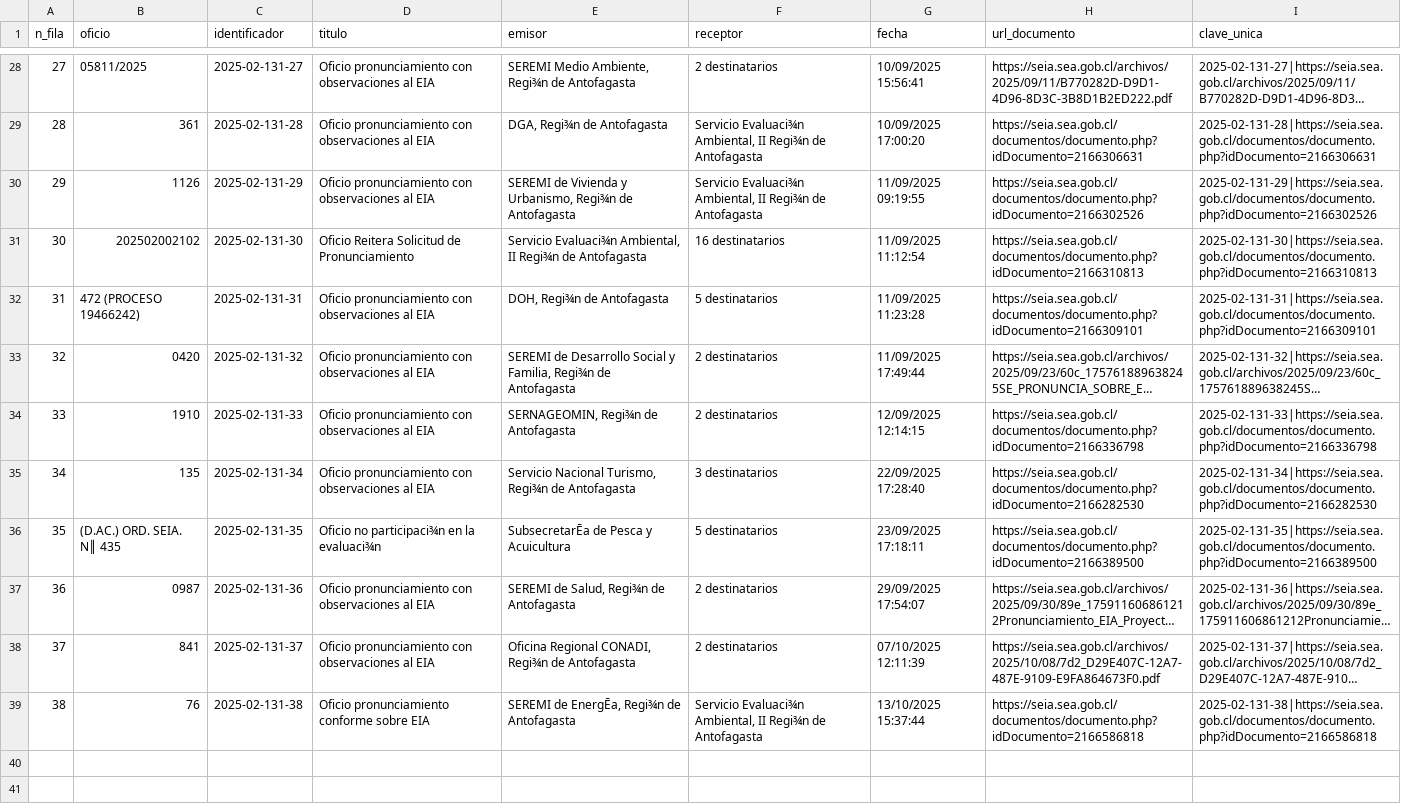
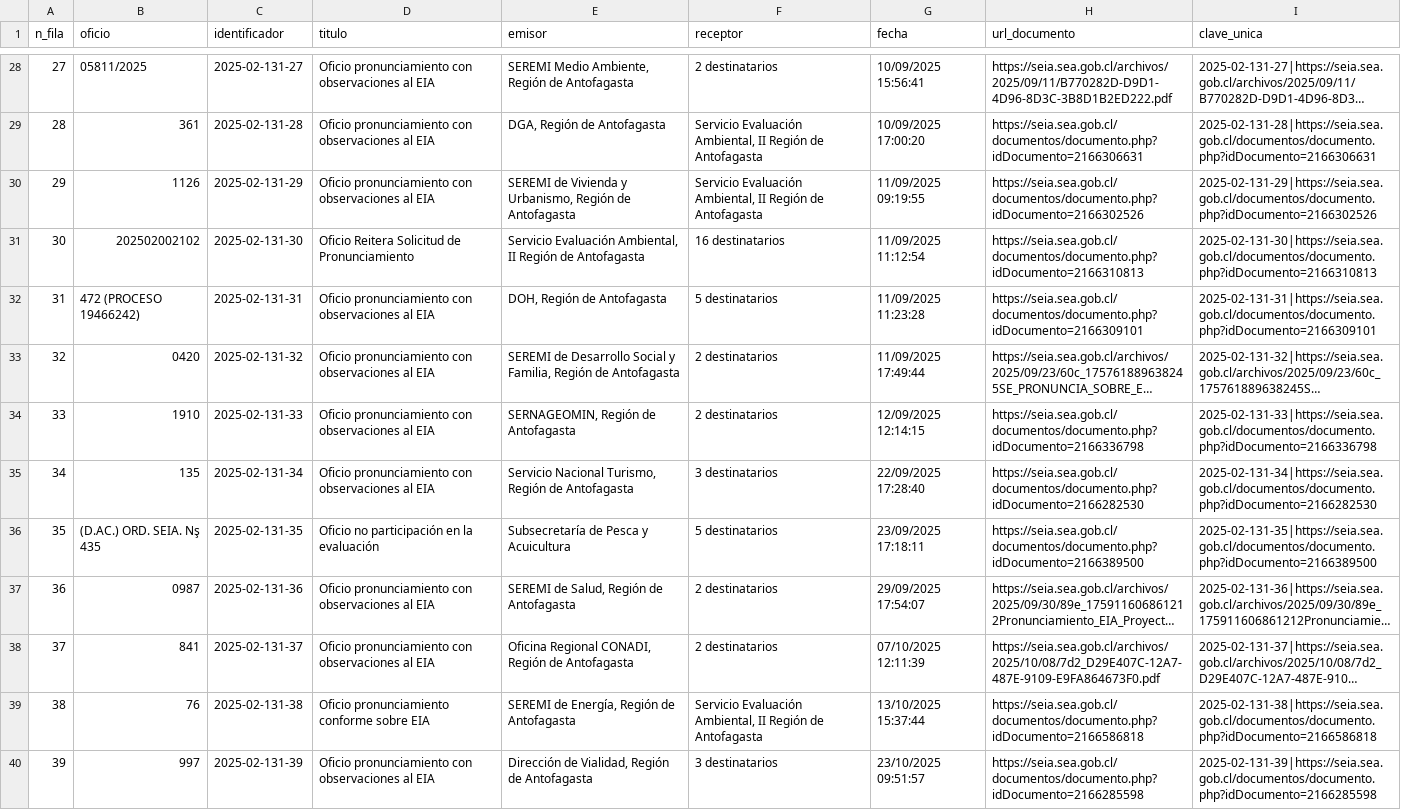
Before and after one commit to giraggio/alertascnx, a CSV file: ultimo_expediente.csv, drawn as a sheet; only a part is shown, gaps mark what is left out; long unchanged cells end in …; the diff covers the shown part only; the diff names each change by its address in the sheet, - before the commit and + after, or states it on an @@ line.

```diff
--- a/ultimo_expediente.csv
+++ b/ultimo_expediente.csv
-E28 (emisor): SEREMI Medio Ambiente, Regi¾n de Antofagasta
+E28 (emisor): SEREMI Medio Ambiente, Región de Antofagasta
-E29 (emisor): DGA, Regi¾n de Antofagasta
+E29 (emisor): DGA, Región de Antofagasta
-F29:F30 (receptor): Servicio Evaluaci¾n Ambiental, II Regi¾n de Antofagasta
+F29:F30 (receptor): Servicio Evaluación Ambiental, II Región de Antofagasta
-E30 (emisor): …y Urbanismo, Regi¾n de Antofagasta
+E30 (emisor): …y Urbanismo, Región de Antofagasta
-E31 (emisor): Servicio Evaluaci¾n Ambiental, II Regi¾n de Antofagasta
+E31 (emisor): Servicio Evaluación Ambiental, II Región de Antofagasta
-E32 (emisor): DOH, Regi¾n de Antofagasta
+E32 (emisor): DOH, Región de Antofagasta
-E33 (emisor): …y Familia, Regi¾n de Antofagasta
+E33 (emisor): …y Familia, Región de Antofagasta
-E34 (emisor): SERNAGEOMIN, Regi¾n de Antofagasta
+E34 (emisor): SERNAGEOMIN, Región de Antofagasta
-E35 (emisor): …Nacional Turismo, Regi¾n de Antofagasta
+E35 (emisor): …Nacional Turismo, Región de Antofagasta
-B36 (oficio): (D.AC.) ORD. SEIA. N║ 435
+B36 (oficio): (D.AC.) ORD. SEIA. Nş 435
-D36 (titulo): Oficio no participaci¾n en la evaluaci¾n
+D36 (titulo): Oficio no participación en la evaluación
-E36 (emisor): SubsecretarĒa de Pesca y Acuicultura
+E36 (emisor): Subsecretaría de Pesca y Acuicultura
-E37 (emisor): SEREMI de Salud, Regi¾n de Antofagasta
+E37 (emisor): SEREMI de Salud, Región de Antofagasta
-E38 (emisor): …Regional CONADI, Regi¾n de Antofagasta
+E38 (emisor): …Regional CONADI, Región de Antofagasta
-E39 (emisor): SEREMI de EnergĒa, Regi¾n de Antofagasta
+E39 (emisor): SEREMI de Energía, Región de Antofagasta
-F39 (receptor): Servicio Evaluaci¾n Ambiental, II Regi¾n de Antofagasta
+F39 (receptor): Servicio Evaluación Ambiental, II Región de Antofagasta
+row 40: 39 | 997 | 2025-02-131-39 | Oficio pronunciamiento con observaciones al EIA | Dirección de Vialidad, Región de Antofagasta | 3 destinatarios | 23/10/2025 09:51:57 | https://seia.sea.gob.cl/documentos/documento.php?idDocumento=2166285598 | 2025-02-131-39|https://seia.sea.gob.cl/documentos/documento.php?idDocumento=2166285598
```
Also changed, not shown: 47 edited cells elsewhere in this file.
